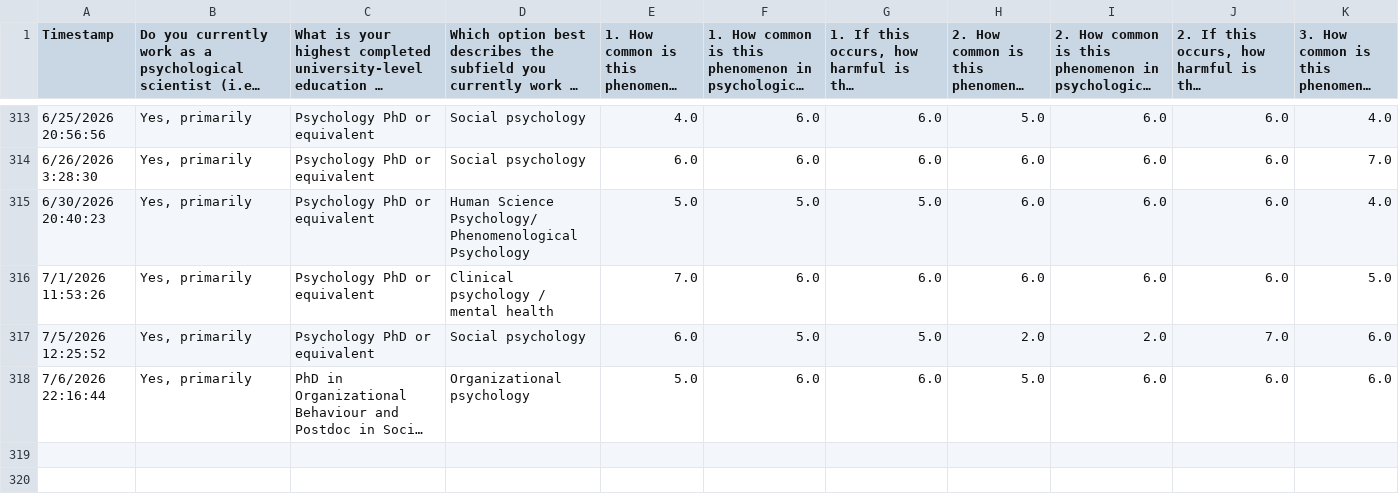
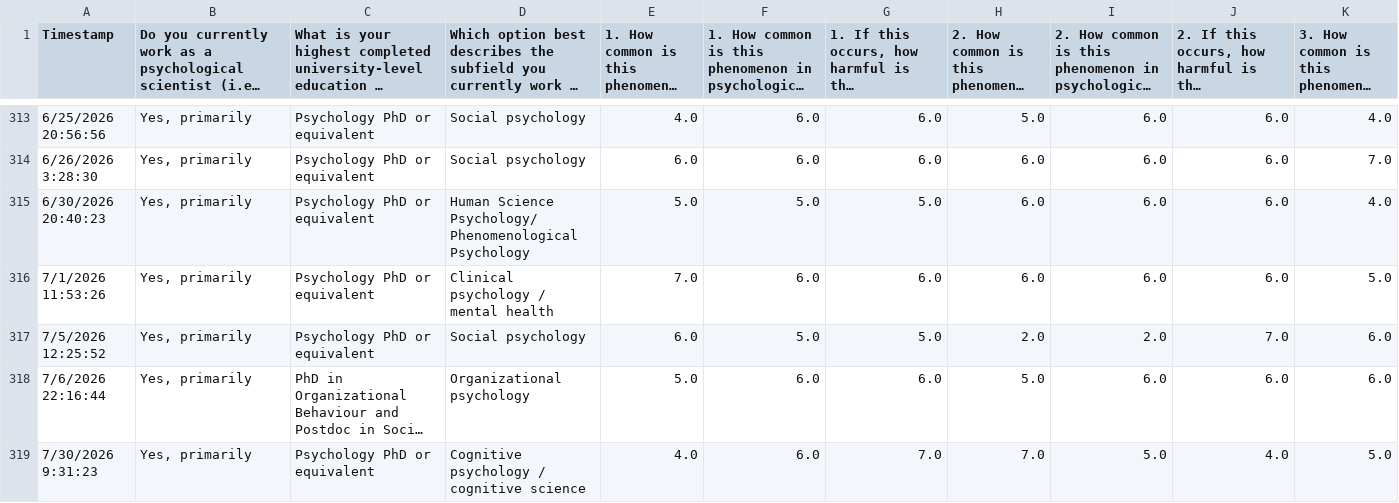
Before and after one commit to NNNvD/TheoryState, a CSV file: data/derived/responses_dashboard_ready.csv, drawn as a sheet; only a part is shown, gaps mark what is left out; long unchanged cells end in …; rows hold the shown columns only; the diff names each change by its address in the sheet, - before the commit and + after, or states it on an @@ line.

```diff
--- a/data/derived/responses_dashboard_ready.csv
+++ b/data/derived/responses_dashboard_ready.csv
+row 319: 7/30/2026 9:31:23 | Yes, primarily | Psychology PhD or equivalent | Cognitive psychology / cognitive science | 4.0 | 6.0 | 7.0 | 7.0 | 5.0 | 4.0 | 5.0
```
Also changed, not shown: data/derived/responses_numeric_only.csv, 2 other files.
